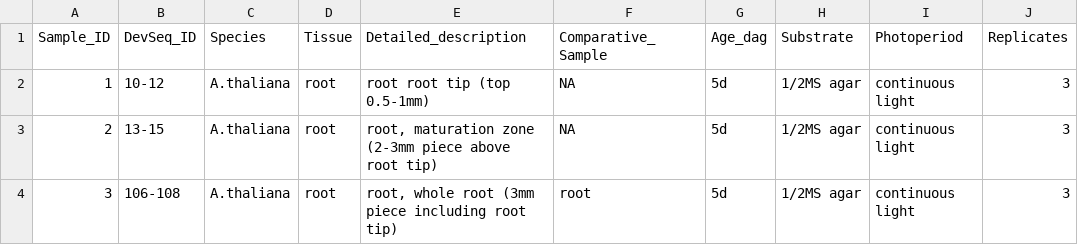
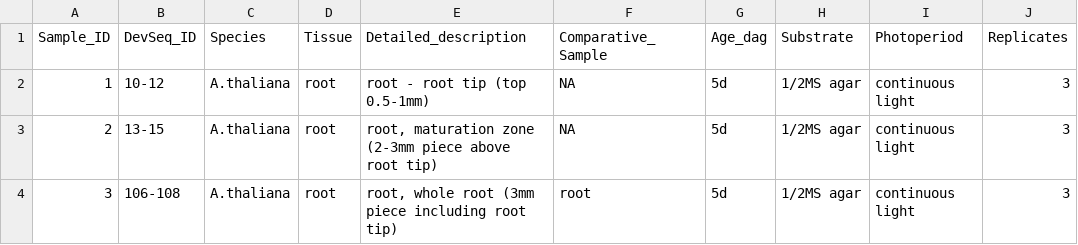
Before and after one commit to schustischuster/evoGE, a CSV file: exprGenes/data/Mapping_statistics/Plant samples for profiling_final_list.csv, drawn as a sheet; only a part is shown; the diff names each change by its address in the sheet, - before the commit and + after, or states it on an @@ line.

Commit message:
Update Plant samples for profiling_final_list.csv

```diff
--- a/exprGenes/data/Mapping_statistics/Plant samples for profiling_final_list.csv
+++ b/exprGenes/data/Mapping_statistics/Plant samples for profiling_final_list.csv
-E2 (Detailed_description): root root tip (top 0.5-1mm)
+E2 (Detailed_description): root - root tip (top 0.5-1mm)
```
